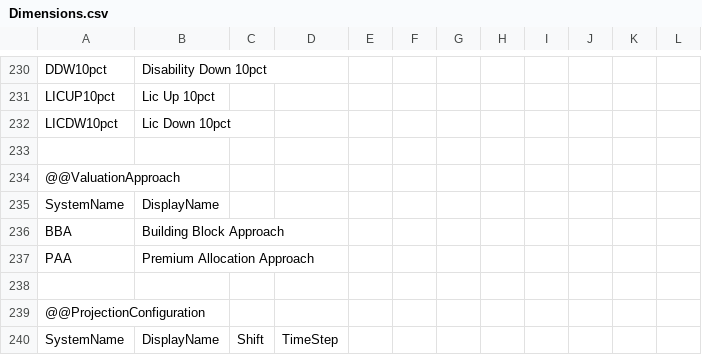
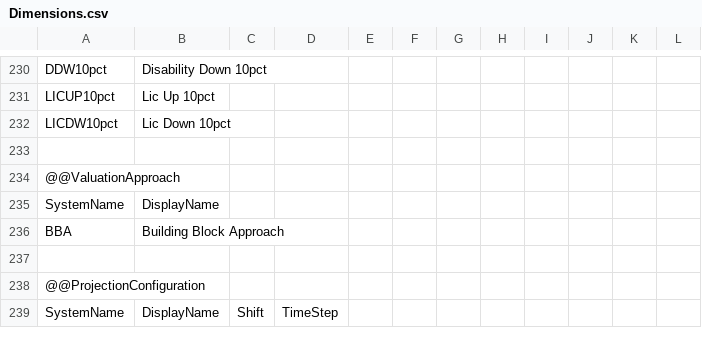
Before and after one commit to Systemorph/IFRS17CalculationEngine, a CSV file: ifrs17-template/Files/Dimensions.csv, drawn as a sheet; only a part is shown, gaps mark what is left out; the diff names each change by its address in the sheet, - before the commit and + after, or states it on an @@ line.

```diff
--- a/ifrs17-template/Files/Dimensions.csv
+++ b/ifrs17-template/Files/Dimensions.csv
-row 237: PAA | Premium Allocation Approach
```
Also changed, not shown: 1 other file.
